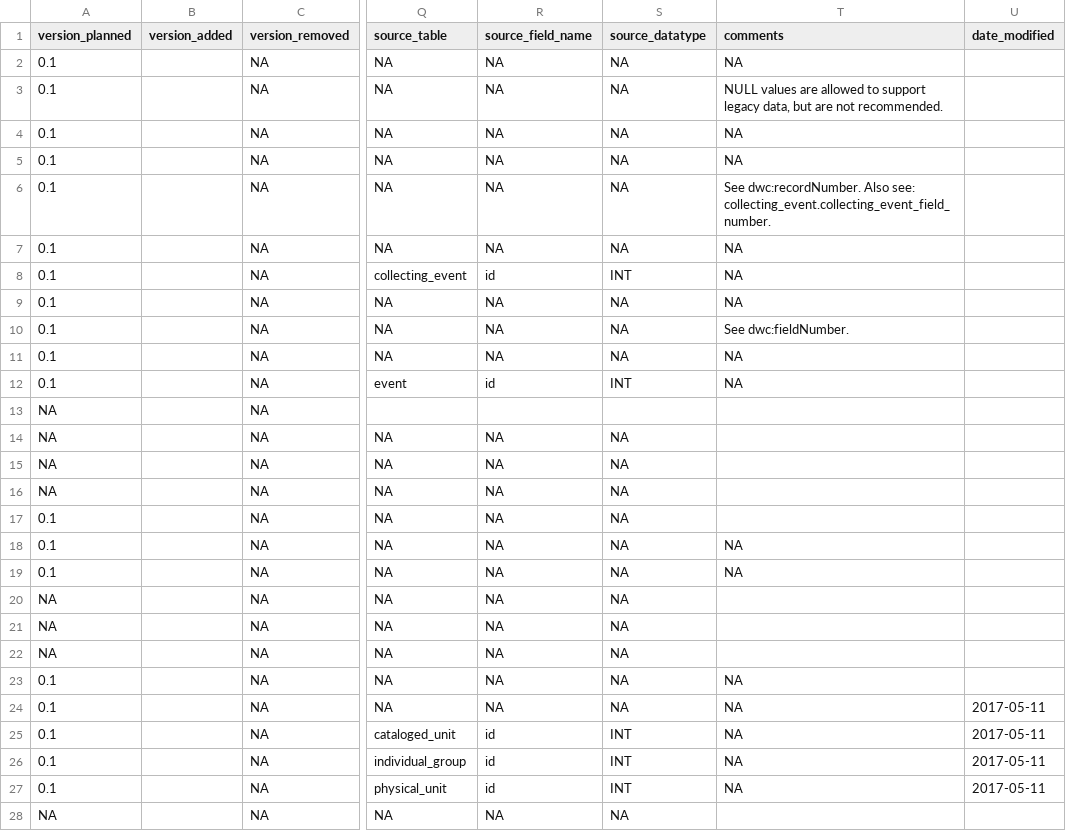
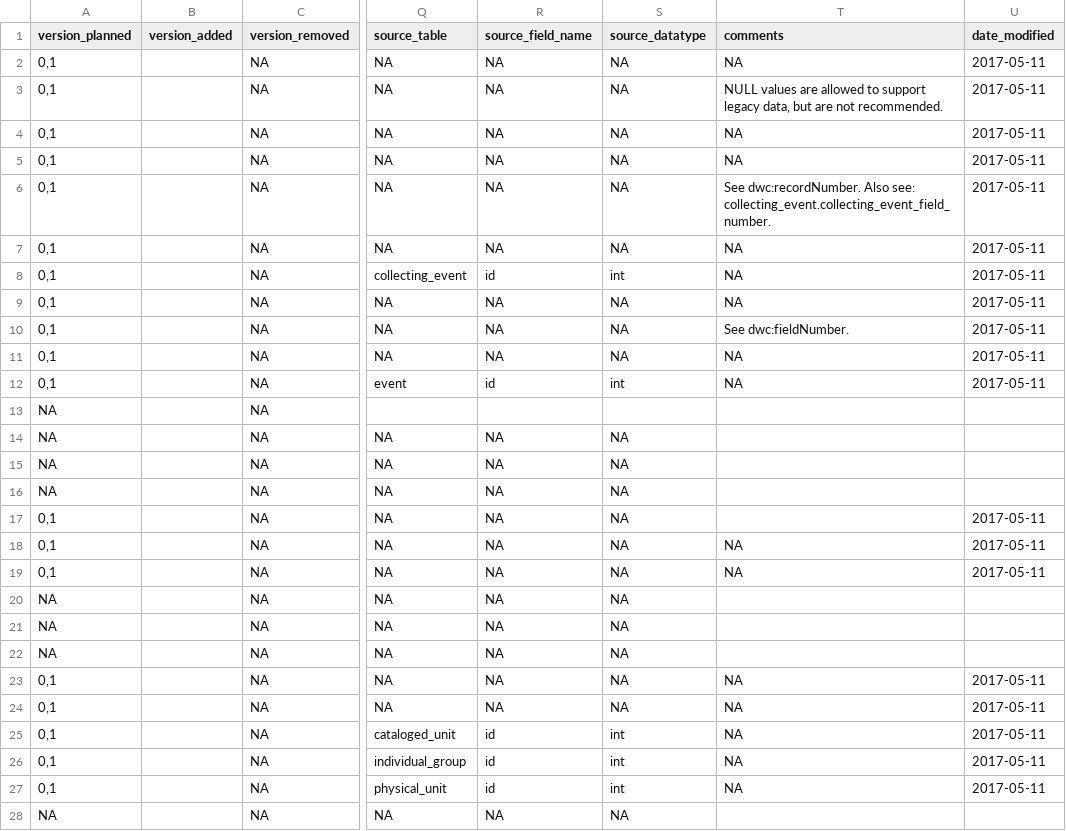
Before and after one commit to DINA-Web/dina-collections-data-model, a CSV file: dictionary/collections-dictionary-columns.csv, drawn as a sheet; only a part is shown, gaps mark what is left out; the diff covers the shown part only; the diff names each change by its address in the sheet, - before the commit and + after, or states it on an @@ line.

Commit message:
Update dinctionary for columns

```diff
--- a/dictionary/collections-dictionary-columns.csv
+++ b/dictionary/collections-dictionary-columns.csv
-A2:A12 (version_planned): 0.1
+A2:A12 (version_planned): 0,1
-U2:U12 (date_modified): (empty)
+U2:U12 (date_modified): 2017-05-11
-S8 (source_datatype): INT
+S8 (source_datatype): int
-S12 (source_datatype): INT
+S12 (source_datatype): int
-A17:A19 (version_planned): 0.1
+A17:A19 (version_planned): 0,1
-U17:U19 (date_modified): (empty)
+U17:U19 (date_modified): 2017-05-11
-A23:A27 (version_planned): 0.1
+A23:A27 (version_planned): 0,1
-U23 (date_modified): (empty)
+U23 (date_modified): 2017-05-11
-S25:S27 (source_datatype): INT
+S25:S27 (source_datatype): int
```
Also changed, not shown: 1 added row and 78 edited cells elsewhere in this file.
